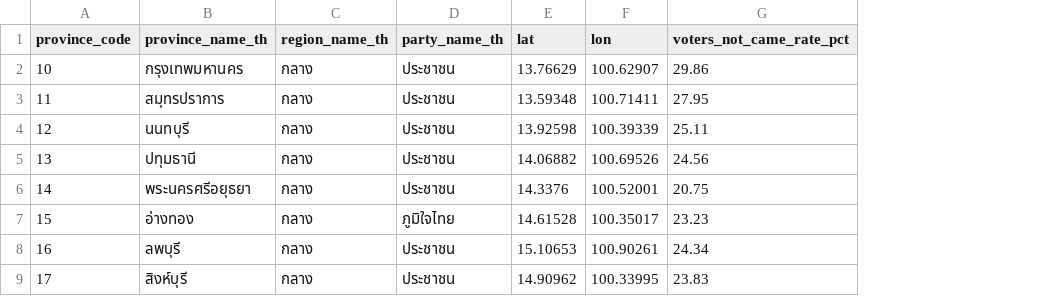
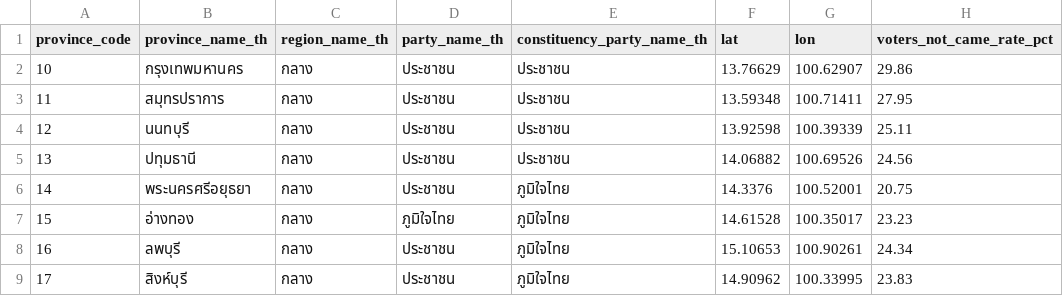
Before and after one commit to exfictz/thai-election-societal-tsne, a CSV file: data/provinces.csv, drawn as a sheet; only a part is shown; the diff names each change by its address in the sheet, - before the commit and + after, or states it on an @@ line.

Commit message:
Add provincial constituency ballot winners and ballot type UI toggle

```diff
--- a/data/provinces.csv
+++ b/data/provinces.csv
+column E (constituency_party_name_th), rows 2-9: ประชาชน | ประชาชน | ประชาชน | ประชาชน | ภูมิใจไทย | ภูมิใจไทย | ภูมิใจไทย | ภูมิใจไทย
```
Also changed, not shown: 5 other files.
